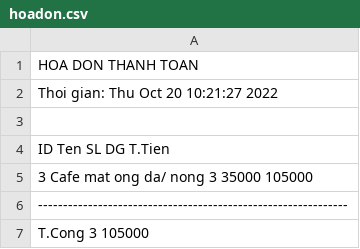
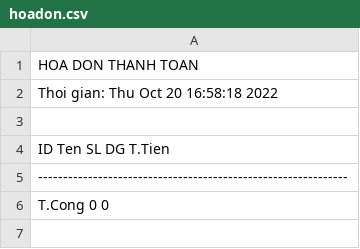
Before and after one commit to titentam/QuanLiCafe, a CSV file: hoadon.csv, drawn as a sheet.

```diff
--- a/hoadon.csv
+++ b/hoadon.csv
@@ -1,7 +1,6 @@
 HOA DON THANH TOAN
-Thoi gian: Thu Oct 20 10:21:27 2022
+Thoi gian: Thu Oct 20 16:58:18 2022
 
 ID     Ten                      SL   DG             T.Tien
-3      Cafe mat ong da/ nong    3    35000          105000
 --------------------------------------------------------------
-T.Cong                          3                   105000
+T.Cong                          0                   0
```
Also changed, not shown: NhanVien.csv, douong2.csv, 14 other files.
